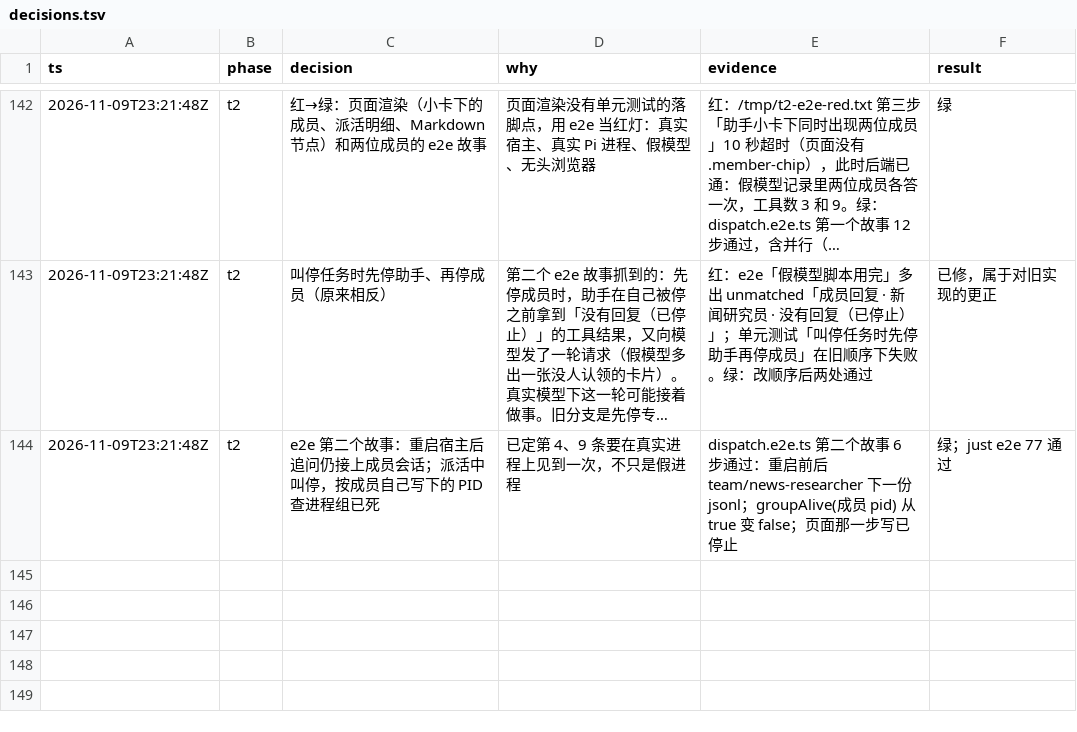
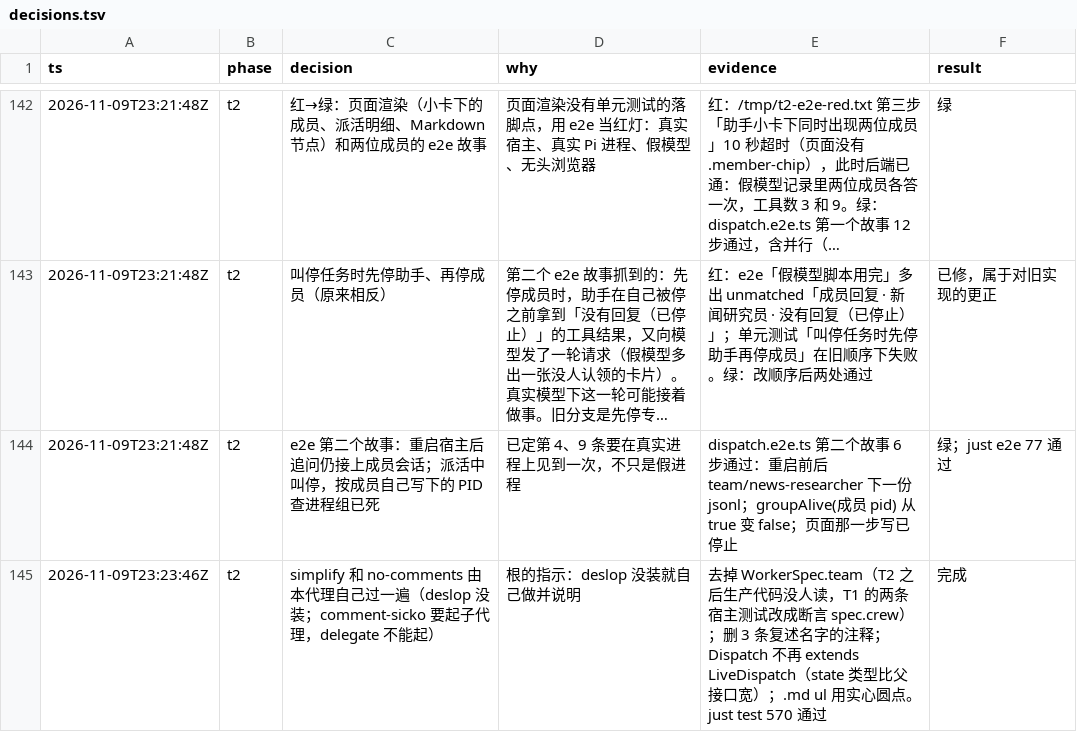
Before and after one commit to aicoder2048/pi-super-agent, a TSV file: docs/web-client/decisions.tsv, drawn as a sheet; only a part is shown, gaps mark what is left out; long unchanged cells end in …; the diff names each change by its address in the sheet, - before the commit and + after, or states it on an @@ line.

```diff
--- a/docs/web-client/decisions.tsv
+++ b/docs/web-client/decisions.tsv
+row 145: 2026-11-09T23:23:46Z | t2 | simplify 和 no-comments 由本代理自己过一遍（deslop 没装；comment-sicko 要起子代理，delegate 不能起） | 根的指示：deslop 没装就自己做并说明 | 去掉 WorkerSpec.team（T2 之后生产代码没人读，T1 的两条宿主测试改成断言 spec.crew）；删 3 条复述名字的注释；Dispatch 不再 extends LiveDispatch（state 类型比父接口宽）；.md ul 用实心圆点。just test 570 通过 | 完成
```
Also changed, not shown: 4 other files.
